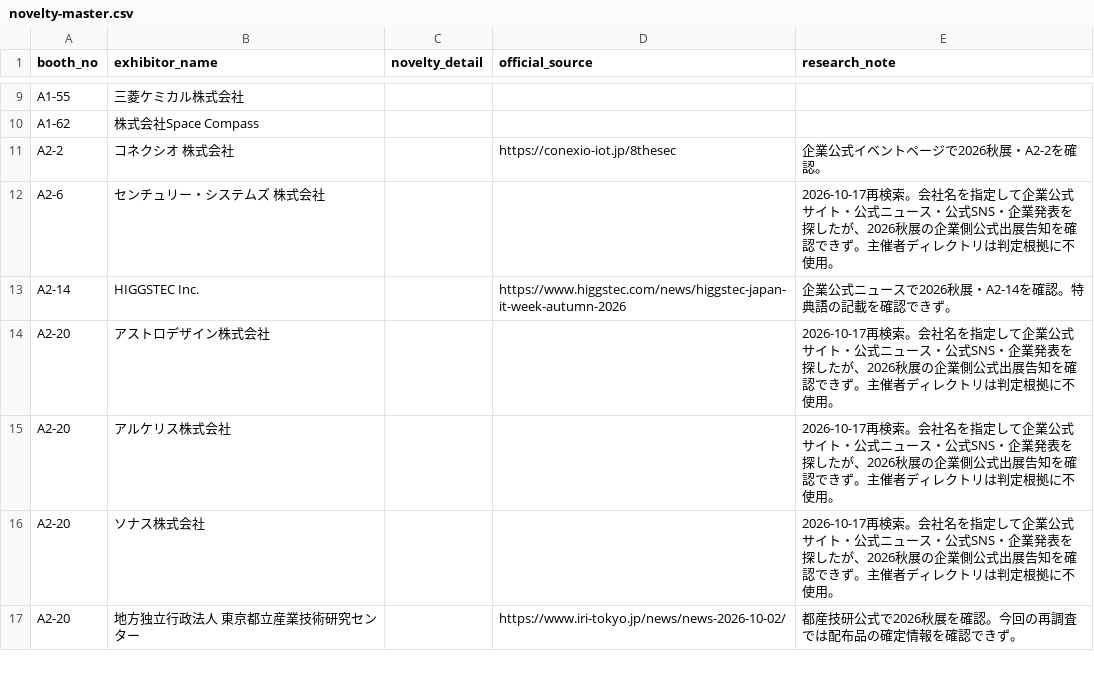
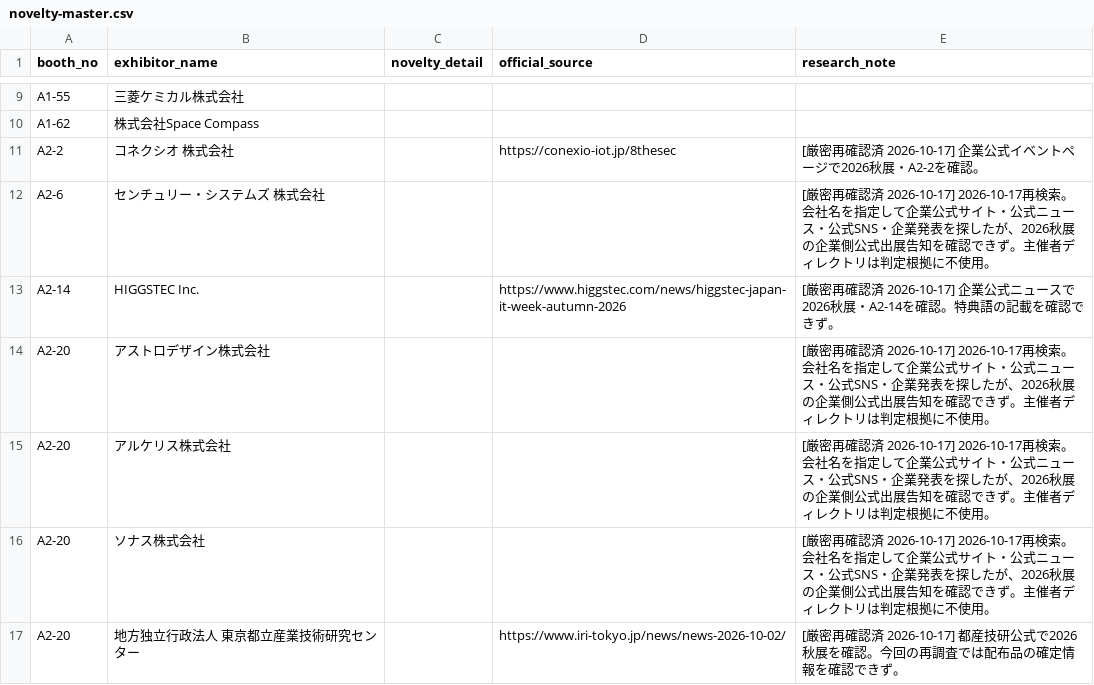
Before and after one commit to rensei11/01-event, a CSV file: research/japan-it-week-autumn-2026/novelty-master.csv, drawn as a sheet; only a part is shown, gaps mark what is left out; the diff covers the shown part only.

Commit message:
Mark first strictly rechecked Japan IT Week exhibitors

```diff
--- a/research/japan-it-week-autumn-2026/novelty-master.csv
+++ b/research/japan-it-week-autumn-2026/novelty-master.csv
@@ -10,8 +10,8 @@ A1-55,三菱ケミカル株式会社,,,
 A1-62,株式会社Space Compass,,,
-A2-2,コネクシオ 株式会社,,https://conexio-iot.jp/8thesec,企業公式イベントページで2026秋展・A2-2を確認。
-A2-6,センチュリー・システムズ 株式会社,,,2026-10-17再検索。会社名を指定して企業公式サイト・公式ニュース・公式SNS・企業発表を探したが、2026秋展の企業側公式出展告知を確認できず。主催者ディレクトリは判定根拠に不使用。
-A2-14,HIGGSTEC Inc.,,https://www.higgstec.com/news/higgstec-japan-it-week-autumn-2026,企業公式ニュースで2026秋展・A2-14を確認。特典語の記載を確認できず。
-A2-20,アストロデザイン株式会社,,,2026-10-17再検索。会社名を指定して企業公式サイト・公式ニュース・公式SNS・企業発表を探したが、2026秋展の企業側公式出展告知を確認できず。主催者ディレクトリは判定根拠に不使用。
-A2-20,アルケリス株式会社,,,2026-10-17再検索。会社名を指定して企業公式サイト・公式ニュース・公式SNS・企業発表を探したが、2026秋展の企業側公式出展告知を確認できず。主催者ディレクトリは判定根拠に不使用。
-A2-20,ソナス株式会社,,,2026-10-17再検索。会社名を指定して企業公式サイト・公式ニュース・公式SNS・企業発表を探したが、2026秋展の企業側公式出展告知を確認できず。主催者ディレクトリは判定根拠に不使用。
-A2-20,地方独立行政法人 東京都立産業技術研究センター,,https://www.iri-tokyo.jp/news/news-2026-10-02/,都産技研公式で2026秋展を確認。今回の再調査では配布品の確定情報を確認できず。
+A2-2,コネクシオ 株式会社,,https://conexio-iot.jp/8thesec,[厳密再確認済 2026-10-17] 企業公式イベントページで2026秋展・A2-2を確認。
+A2-6,センチュリー・システムズ 株式会社,,,[厳密再確認済 2026-10-17] 2026-10-17再検索。会社名を指定して企業公式サイト・公式ニュース・公式SNS・企業発表を探したが、2026秋展の企業側公式出展告知を確認できず。主催者ディレクトリは判定根拠に不使用。
+A2-14,HIGGSTEC Inc.,,https://www.higgstec.com/news/higgstec-japan-it-week-autumn-2026,[厳密再確認済 2026-10-17] 企業公式ニュースで2026秋展・A2-14を確認。特典語の記載を確認できず。
+A2-20,アストロデザイン株式会社,,,[厳密再確認済 2026-10-17] 2026-10-17再検索。会社名を指定して企業公式サイト・公式ニュース・公式SNS・企業発表を探したが、2026秋展の企業側公式出展告知を確認できず。主催者ディレクトリは判定根拠に不使用。
+A2-20,アルケリス株式会社,,,[厳密再確認済 2026-10-17] 2026-10-17再検索。会社名を指定して企業公式サイト・公式ニュース・公式SNS・企業発表を探したが、2026秋展の企業側公式出展告知を確認できず。主催者ディレクトリは判定根拠に不使用。
+A2-20,ソナス株式会社,,,[厳密再確認済 2026-10-17] 2026-10-17再検索。会社名を指定して企業公式サイト・公式ニュース・公式SNS・企業発表を探したが、2026秋展の企業側公式出展告知を確認できず。主催者ディレクトリは判定根拠に不使用。
+A2-20,地方独立行政法人 東京都立産業技術研究センター,,https://www.iri-tokyo.jp/news/news-2026-10-02/,[厳密再確認済 2026-10-17] 都産技研公式で2026秋展を確認。今回の再調査では配布品の確定情報を確認できず。
```
Also changed, not shown: 32 edited cells elsewhere in this file.
